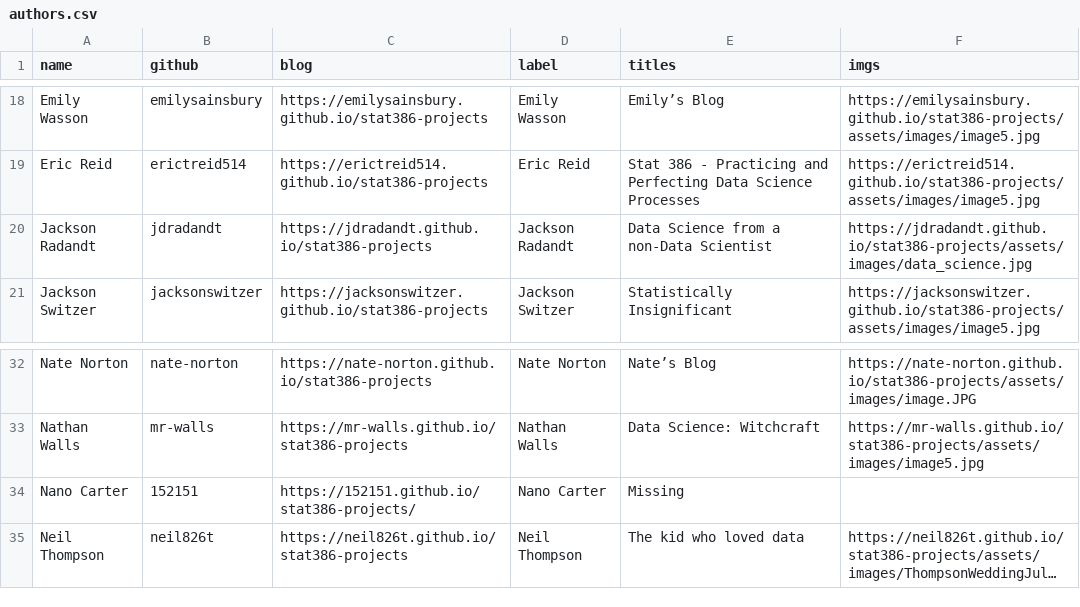
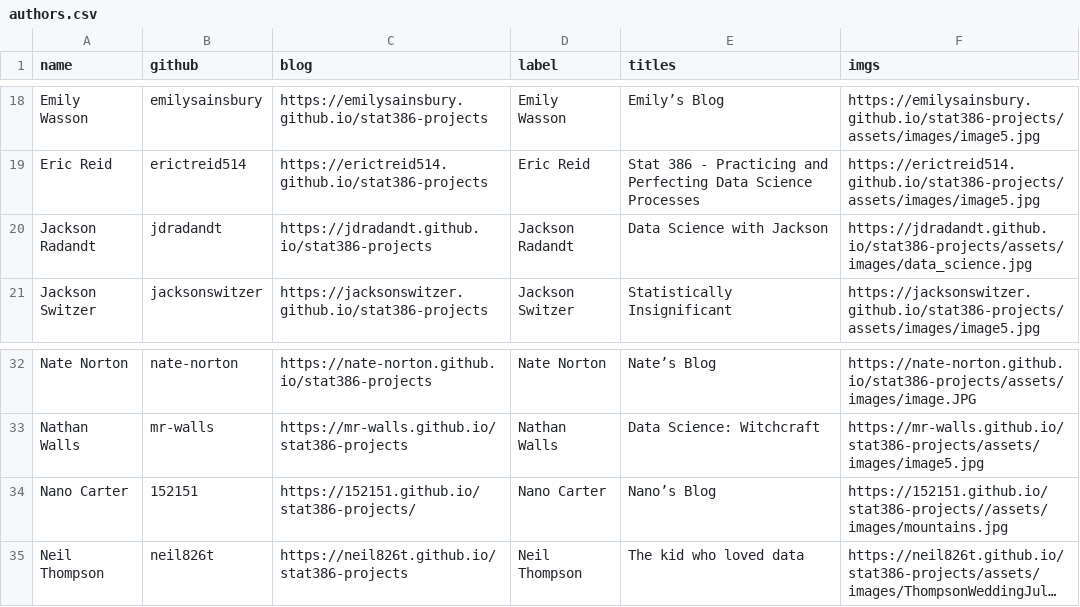
Before and after one commit to stat386-winter2023/stat386-winter2023.github.io, a CSV file: _data/authors.csv, drawn as a sheet; only a part is shown, gaps mark what is left out; long unchanged cells end in …; the diff names each change by its address in the sheet, - before the commit and + after, or states it on an @@ line.

Commit message:
And update urls again

```diff
--- a/_data/authors.csv
+++ b/_data/authors.csv
-E20 (titles): Data Science from a non-Data Scientist
+E20 (titles): Data Science with Jackson
-E34 (titles): Missing
+E34 (titles): Nano’s Blog
-F34 (imgs): (empty)
+F34 (imgs): https://152151.github.io/stat386-projects//assets/images/mountains.jpg
```
